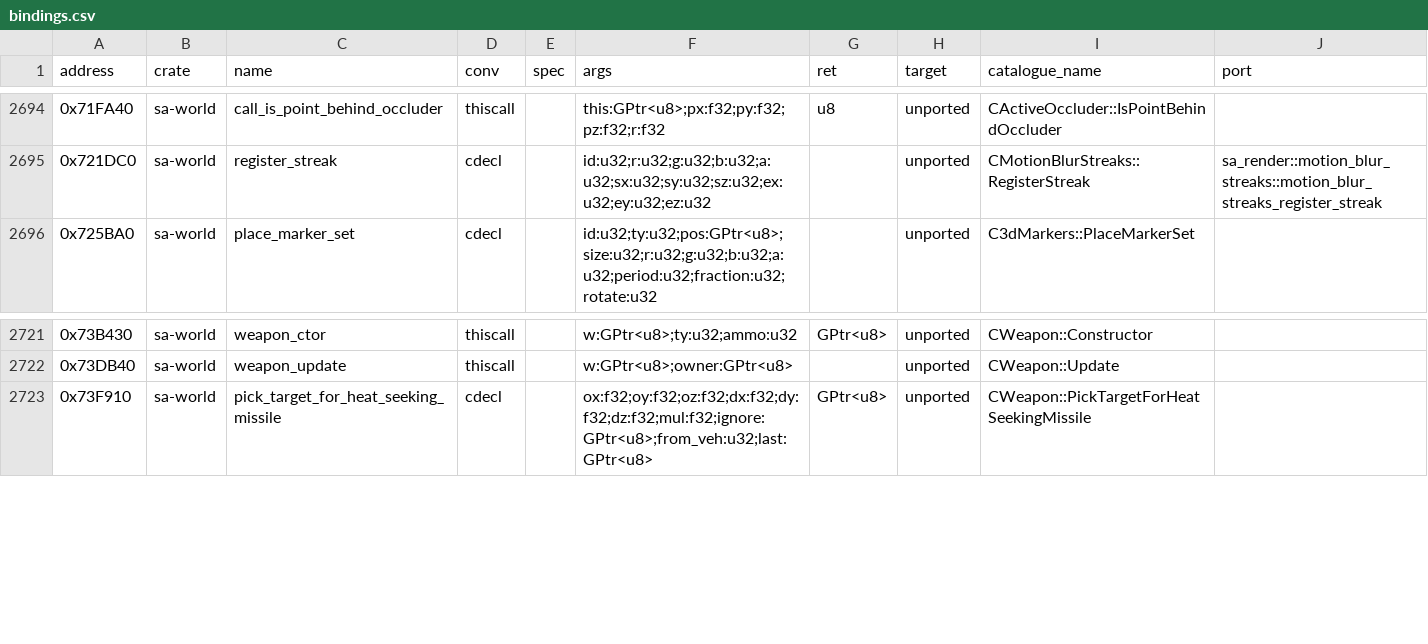
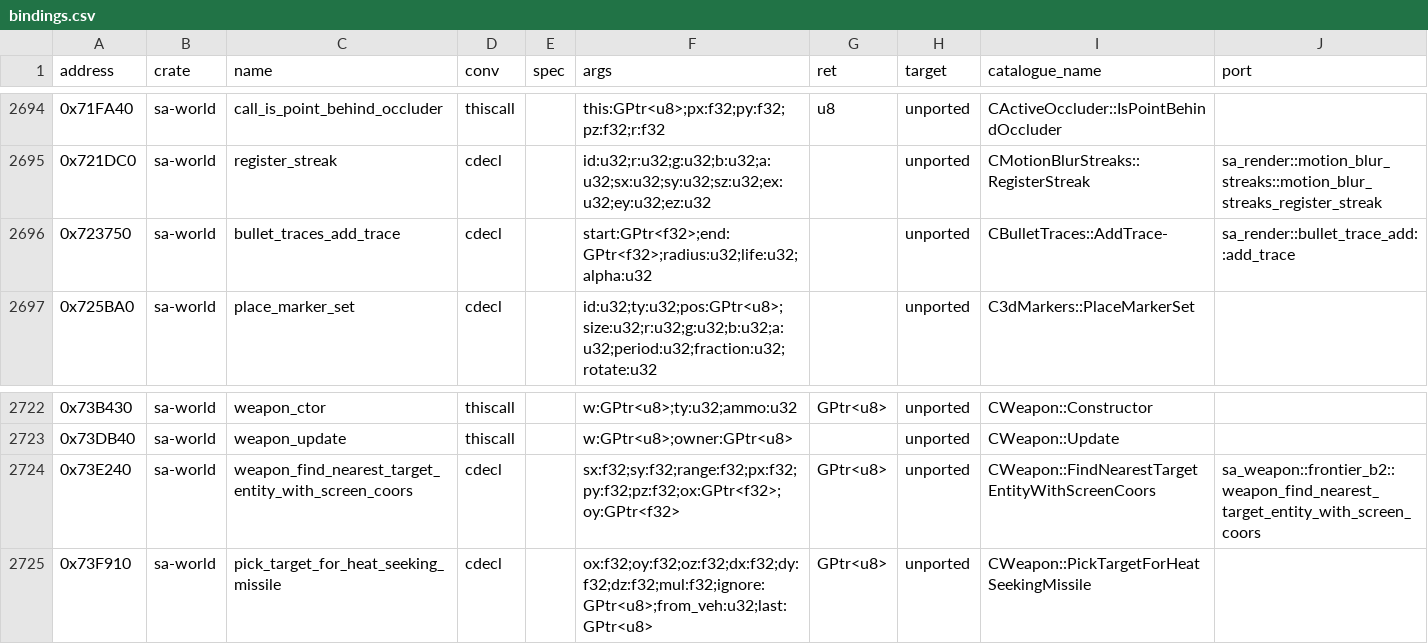
Before and after one commit to ghosty2004/sa-engine, a CSV file: catalog/bindings.csv, drawn as a sheet; only a part is shown, gaps mark what is left out; the diff names each change by its address in the sheet, - before the commit and + after, or states it on an @@ line.

Commit message:
refactor(catalog): bind AddTrace and FindNearestTarget once
The writer gate's bindings / dupes / clippy / hooktest steps on the turn's ports:
CBulletTraces::AddTrace 0x723750 and CWeapon::FindNearestTargetEntityWithScreenCoors 0x73E240
are now catalog/bindings.csv rows in sa-world (twins in sa-render / sa-weapon on their ports)
instead of per-module declarations (sa-render bullettraces.rs / weapon_effects_render.rs,
sa-weapon fire_one_instant_hit.rs, sa-cam twoplayer.rs); newcam.rs reuses sa-world's
player_vehicle; the hook name of 0x73AF00 is the catalogue's CWeapon::FireOneInstantHitRound;
a range pattern for clippy. No behaviour change.

Refs: FRONTIER-2

```diff
--- a/catalog/bindings.csv
+++ b/catalog/bindings.csv
+row 2696: 0x723750 | sa-world | bullet_traces_add_trace | cdecl |  | start:GPtr<f32>;end:GPtr<f32>;radius:u32;life:u32;alpha:u32 |  | unported | CBulletTraces::AddTrace- | sa_render::bullet_trace_add::add_trace
+row 2724: 0x73E240 | sa-world | weapon_find_nearest_target_entity_with_screen_coors | cdecl |  | sx:f32;sy:f32;range:f32;px:f32;py:f32;pz:f32;ox:GPtr<f32>;oy:GPtr<f32> | GPtr<u8> | unported | CWeapon::FindNearestTargetEntityWithScreenCoors | sa_weapon::frontier_b2::weapon_find_nearest_target_entity_with_screen_coors
```
Also changed, not shown: 8 other files.
